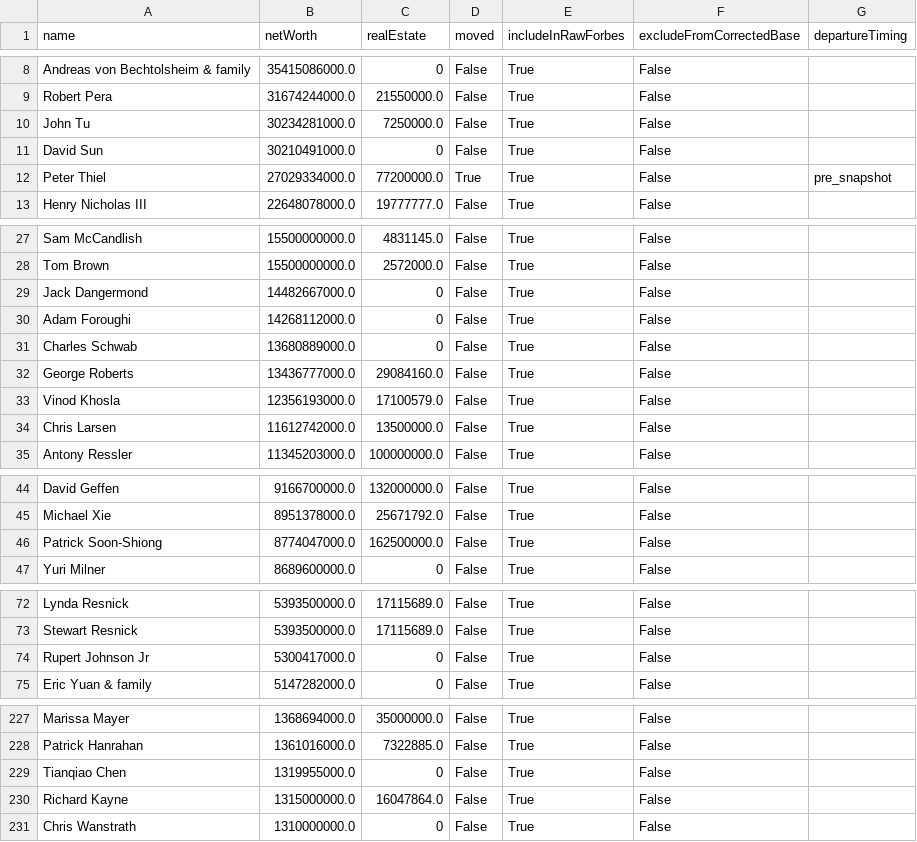
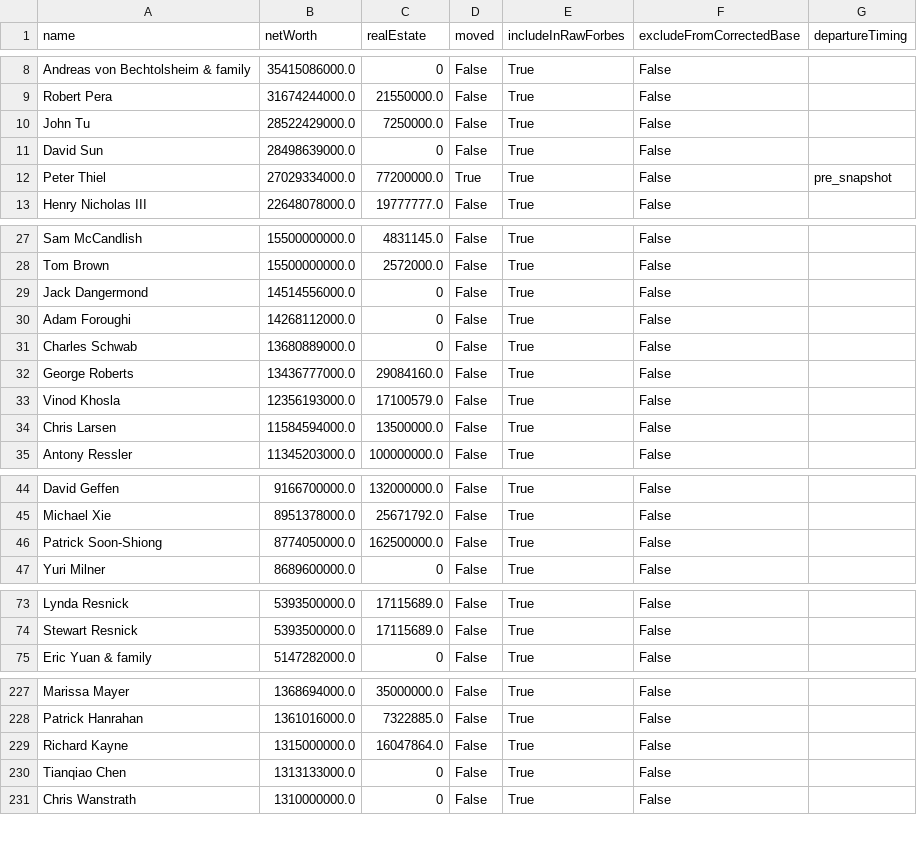
Before and after one commit to PolicyEngine/california-wealth-tax, a CSV file: data/billionaires_live.csv, drawn as a sheet; only a part is shown, gaps mark what is left out; the diff covers the shown part only.

```diff
--- a/data/billionaires_live.csv
+++ b/data/billionaires_live.csv
@@ -9,4 +9,4 @@ Andreas von Bechtolsheim & family,35415086000.0,0,False,True,False,
 Robert Pera,31674244000.0,21550000.0,False,True,False,
-John Tu,30234281000.0,7250000.0,False,True,False,
-David Sun,30210491000.0,0,False,True,False,
+John Tu,28522429000.0,7250000.0,False,True,False,
+David Sun,28498639000.0,0,False,True,False,
 Peter Thiel,27029334000.0,77200000.0,True,True,False,pre_snapshot
@@ -28,3 +28,3 @@ Sam McCandlish,15500000000.0,4831145.0,False,True,False,
 Tom Brown,15500000000.0,2572000.0,False,True,False,
-Jack Dangermond,14482667000.0,0,False,True,False,
+Jack Dangermond,14514556000.0,0,False,True,False,
 Adam Foroughi,14268112000.0,0,False,True,False,
@@ -33,3 +33,3 @@ George Roberts,13436777000.0,29084160.0,False,True,False,
 Vinod Khosla,12356193000.0,17100579.0,False,True,False,
-Chris Larsen,11612742000.0,13500000.0,False,True,False,
+Chris Larsen,11584594000.0,13500000.0,False,True,False,
 Antony Ressler,11345203000.0,100000000.0,False,True,False,
@@ -45,3 +45,3 @@ David Geffen,9166700000.0,132000000.0,False,True,False,
 Michael Xie,8951378000.0,25671792.0,False,True,False,
-Patrick Soon-Shiong,8774047000.0,162500000.0,False,True,False,
+Patrick Soon-Shiong,8774050000.0,162500000.0,False,True,False,
 Yuri Milner,8689600000.0,0,False,True,False,
@@ -73,3 +74,2 @@ Lynda Resnick,5393500000.0,17115689.0,False,True,False,
 Stewart Resnick,5393500000.0,17115689.0,False,True,False,
-Rupert Johnson Jr,5300417000.0,0,False,True,False,
 Eric Yuan & family,5147282000.0,0,False,True,False,
@@ -228,4 +228,4 @@ Marissa Mayer,1368694000.0,35000000.0,False,True,False,
 Patrick Hanrahan,1361016000.0,7322885.0,False,True,False,
-Tianqiao Chen,1319955000.0,0,False,True,False,
 Richard Kayne,1315000000.0,16047864.0,False,True,False,
+Tianqiao Chen,1313133000.0,0,False,True,False,
 Chris Wanstrath,1310000000.0,0,False,True,False,
```
Also changed, not shown: 4 added rows, 3 removed rows and 9 edited cells elsewhere in this file, 3 other files.
